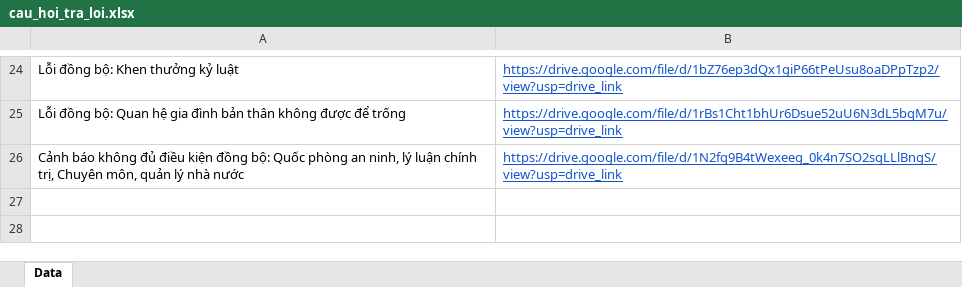
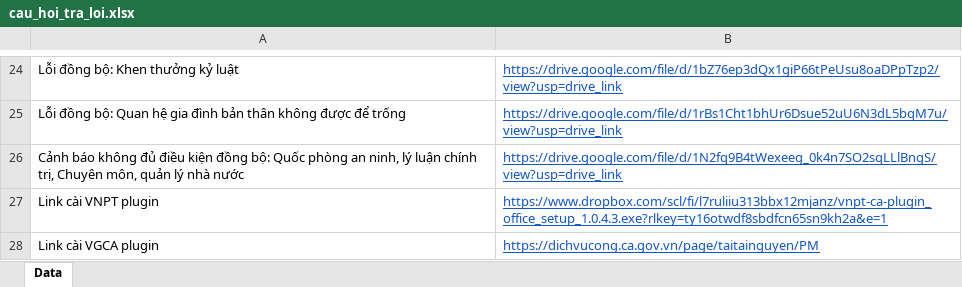
Before and after one commit to goldenduck286/ccvc-chatbot, an Excel workbook: cau_hoi_tra_loi.xlsx, sheet Data, drawn as a sheet; only a part is shown, gaps mark what is left out; values as stored, in another font and other column widths than the file's, no borders; the diff names each change by its address in the sheet, - before the commit and + after, or states it on an @@ line.

Commit message:
Update cau_hoi_tra_loi.xlsx with new data

```diff
--- a/cau_hoi_tra_loi.xlsx (sheet Data)
+++ b/cau_hoi_tra_loi.xlsx (sheet Data)
+row 27: Link cài VNPT plugin | https://www.dropbox.com/scl/fi/l7ruliiu313bbx12mjanz/vnpt-ca-plugin_office_setup_1.0.4.3.exe?rlkey=ty16otwdf8sbdfcn65sn9kh2a&e=1
+row 28: Link cài VGCA plugin | https://dichvucong.ca.gov.vn/page/taitainguyen/PM
```
